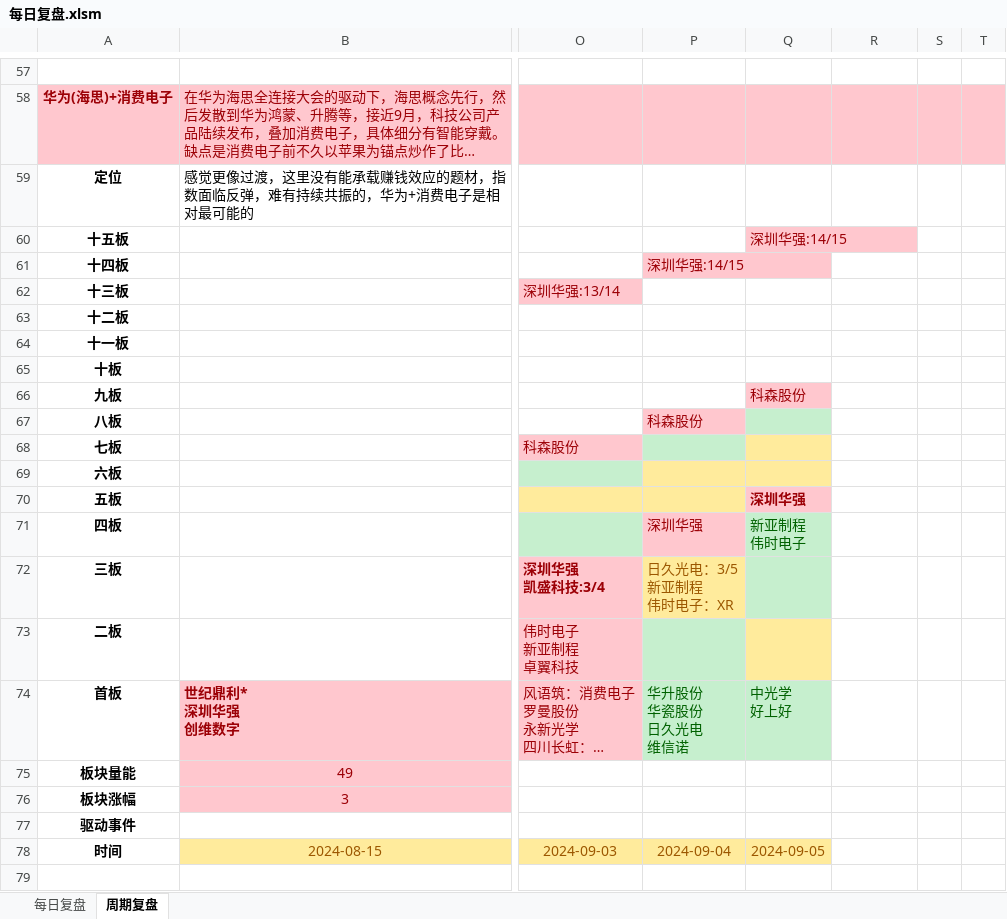
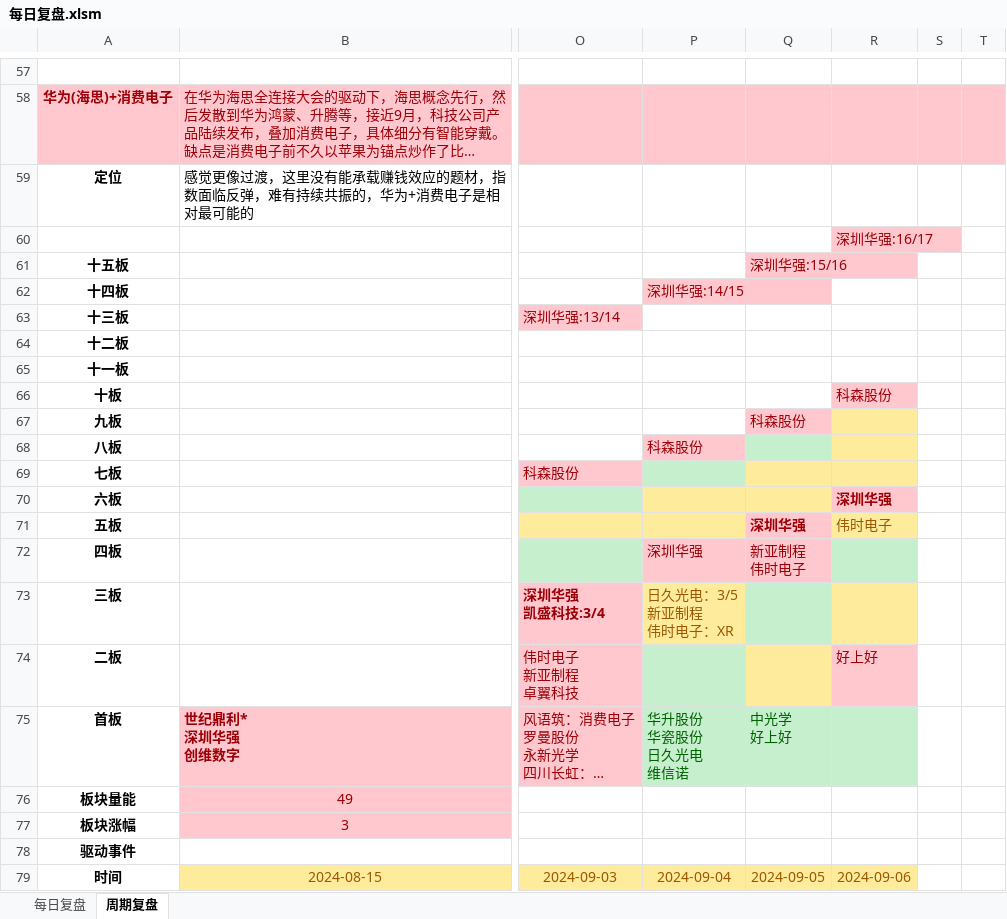
Before and after one commit to Edwin-Xu/edw_n, an Excel workbook: 股票/复盘/每日复盘.xlsm, sheet 周期复盘, drawn as a sheet; only a part is shown, gaps mark what is left out; long unchanged cells end in …; values as stored, in another font and other column widths than the file's, no borders; charts and pictures not drawn; addresses are those after the commit; rows hold the shown columns only; the diff names each change by its address in the sheet, - before the commit and + after, or states it on an @@ line.

```diff
--- a/股票/复盘/每日复盘.xlsm (sheet 周期复盘)
+++ b/股票/复盘/每日复盘.xlsm (sheet 周期复盘)
+row 60:  |  |  |  |  | 深圳华强:16/17
-Q61: 深圳华强:14/15
+Q61: 深圳华强:15/16
-R66: (empty)
+R66: 科森股份
-R66 fill: none
+R66 fill: #FFC7CE
-R67:R69 fill: none
+R67:R69 fill: #FFEB9C
-R70: (empty)
+R70: 深圳华强
-R70 fill: none
+R70 fill: #FFC7CE
-R71: (empty)
+R71: 伟时电子
-R71 fill: none
+R71 fill: #FFEB9C
@@ Q72 fill: #C6EFCE → #FFC7CE, text colour: #006100 → #9C0006 @@
-R72 fill: none
+R72 fill: #C6EFCE
-R73 fill: none
+R73 fill: #FFEB9C
-R74: (empty)
+R74: 好上好
-R74 fill: none
+R74 fill: #FFC7CE
-R75 fill: none
+R75 fill: #C6EFCE
-R79: (empty)
+R79: 2024-09-06
-R79 fill: none
+R79 fill: #FFEB9C
```
Also changed, not shown: sheet 每日复盘, charts or pictures.
